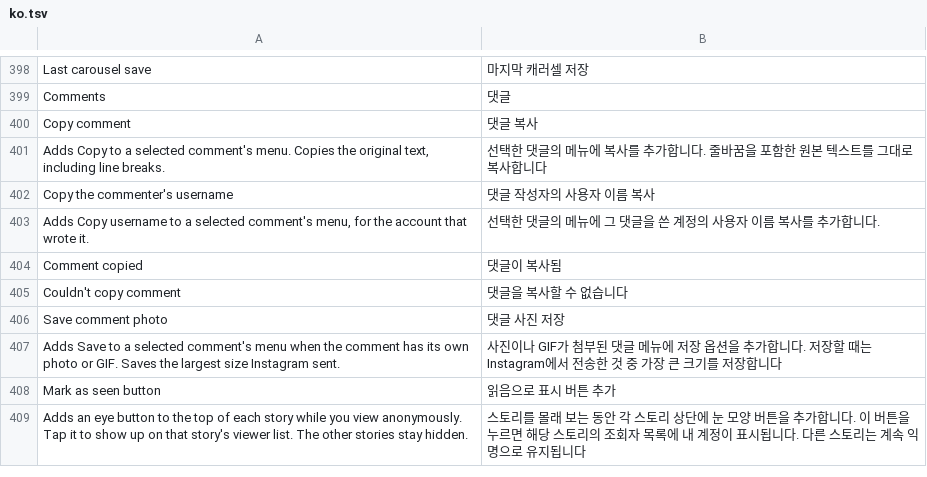
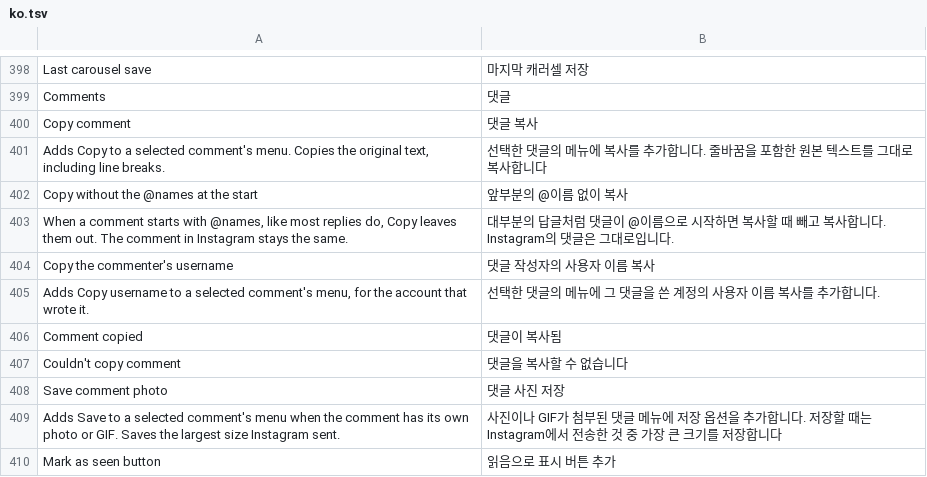
Before and after one commit to Aholicknight/HushGram, a TSV file: extensions/shared/library/src/main/l10n/ko.tsv, drawn as a sheet; only a part is shown, gaps mark what is left out; the shorter side is filled out with more unchanged rows.

Commit message:
feat(comments): copy a reply without the @names it starts with
A reply begins with the @name of whoever it answers, so copying the
answer meant deleting that name by hand. A switch under Copy comment,
off to start and greyed out until Copy is on, leaves out the @names a
comment starts with when Copy is tapped. Names in the middle, "@name's"
and a comment that is only names stay as written, and the menu keeps
the original text.

Refs #270

```diff
--- a/extensions/shared/library/src/main/l10n/ko.tsv
+++ b/extensions/shared/library/src/main/l10n/ko.tsv
@@ -401,2 +401,4 @@ Copy comment	댓글 복사
 Adds Copy to a selected comment's menu. Copies the original text, including line breaks.	선택한 댓글의 메뉴에 복사를 추가합니다. 줄바꿈을 포함한 원본 텍스트를 그대로 복사합니다
+Copy without the @names at the start	앞부분의 @이름 없이 복사
+When a comment starts with @names, like most replies do, Copy leaves them out. The comment in Instagram stays the same.	대부분의 답글처럼 댓글이 @이름으로 시작하면 복사할 때 빼고 복사합니다. Instagram의 댓글은 그대로입니다.
 Copy the commenter's username	댓글 작성자의 사용자 이름 복사
```
Also changed, not shown: extensions/shared/library/src/main/l10n/de.tsv, extensions/shared/library/src/main/l10n/es.tsv, 12 other files.
